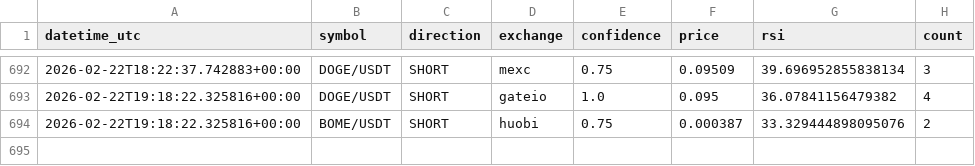
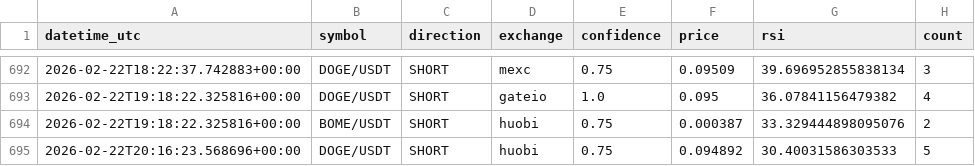
Before and after one commit to anilrajtiwari/Oct1, a CSV file: confirmed_signals_log.csv, drawn as a sheet; only a part is shown, gaps mark what is left out; the diff names each change by its address in the sheet, - before the commit and + after, or states it on an @@ line.

Commit message:
Add confirmed signal: DOGE/USDT SHORT

```diff
--- a/confirmed_signals_log.csv
+++ b/confirmed_signals_log.csv
+row 695: 2026-02-22T20:16:23.568696+00:00 | DOGE/USDT | SHORT | huobi | 0.75 | 0.094892 | 30.40031586303533 | 5
```
